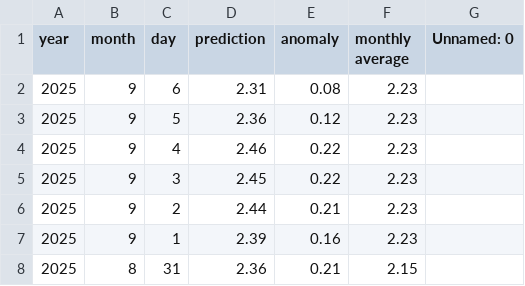
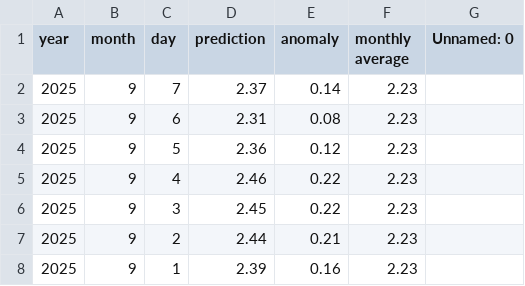
Before and after one commit to yoshi2149/head_rot, a CSV file: prediction_result.csv, drawn as a sheet; only a part is shown; the shorter side is filled out with more unchanged rows.

Commit message:
2025/08/31 - 03:00:33

```diff
--- a/prediction_result.csv
+++ b/prediction_result.csv
@@ -1,2 +1,3 @@
 year,month,day,prediction,anomaly,monthly average,Unnamed: 0
+2025,9,7,2.37,0.14,2.23,
 2025,9,6,2.31,0.08,2.23,
```
